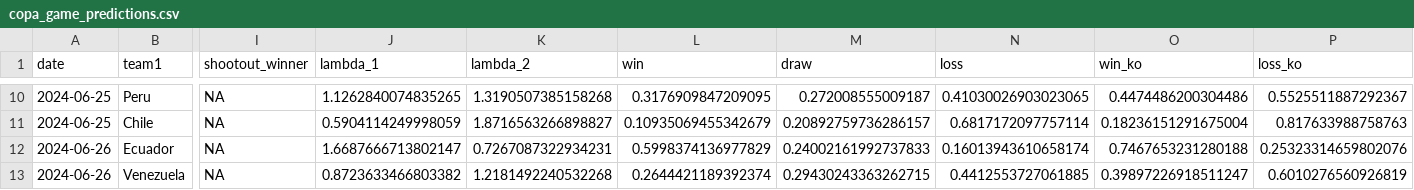
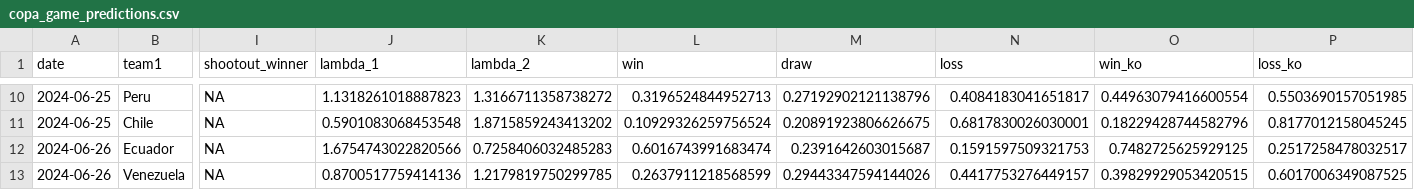
Before and after one commit to lbenz730/intl_soccer_2024, a CSV file: predictions/copa_game_predictions.csv, drawn as a sheet; only a part is shown, gaps mark what is left out; the diff covers the shown part only; the diff names each change by its address in the sheet, - before the commit and + after, or states it on an @@ line.

```diff
--- a/predictions/copa_game_predictions.csv
+++ b/predictions/copa_game_predictions.csv
-J10 (lambda_1): 1.1262840074835265
+J10 (lambda_1): 1.1318261018887823
-K10 (lambda_2): 1.3190507385158268
+K10 (lambda_2): 1.3166711358738272
-L10 (win): 0.3176909847209095
+L10 (win): 0.3196524844952713
-M10 (draw): 0.272008555009187
+M10 (draw): 0.27192902121138796
-N10 (loss): 0.41030026903023065
+N10 (loss): 0.4084183041651817
-O10 (win_ko): 0.4474486200304486
+O10 (win_ko): 0.44963079416600554
-P10 (loss_ko): 0.5525511887292367
+P10 (loss_ko): 0.5503690157051985
-J11 (lambda_1): 0.5904114249998059
+J11 (lambda_1): 0.5901083068453548
-K11 (lambda_2): 1.8716563266898827
+K11 (lambda_2): 1.8715859243413202
-L11 (win): 0.10935069455342679
+L11 (win): 0.10929326259756524
-M11 (draw): 0.20892759736286157
+M11 (draw): 0.20891923806626675
-N11 (loss): 0.6817172097757114
+N11 (loss): 0.6817830026030001
-O11 (win_ko): 0.18236151291675004
+O11 (win_ko): 0.18229428744582796
-P11 (loss_ko): 0.817633988758763
+P11 (loss_ko): 0.8177012158045245
-J12 (lambda_1): 1.6687666713802147
+J12 (lambda_1): 1.6754743022820566
-K12 (lambda_2): 0.7267087322934231
+K12 (lambda_2): 0.7258406032485283
-L12 (win): 0.5998374136977829
+L12 (win): 0.6016743991683474
-M12 (draw): 0.24002161992737833
+M12 (draw): 0.2391642603015687
-N12 (loss): 0.16013943610658174
+N12 (loss): 0.1591597509321753
-O12 (win_ko): 0.7467653231280188
+O12 (win_ko): 0.7482725625929125
-P12 (loss_ko): 0.25323314659802076
+P12 (loss_ko): 0.2517258478032517
-J13 (lambda_1): 0.8723633466803382
+J13 (lambda_1): 0.8700517759414136
-K13 (lambda_2): 1.2181492240532268
+K13 (lambda_2): 1.2179819750299785
-L13 (win): 0.2644421189392374
+L13 (win): 0.2637911218568599
-M13 (draw): 0.29430243363262715
+M13 (draw): 0.29443347594144026
-N13 (loss): 0.4412553727061885
+N13 (loss): 0.4417753276449157
-O13 (win_ko): 0.39897226918511247
+O13 (win_ko): 0.39829929053420515
-P13 (loss_ko): 0.6010276560926819
+P13 (loss_ko): 0.6017006349087525
```
Also changed, not shown: 140 edited cells elsewhere in this file, data/euro2024_schedule.csv, predictions/euro_game_predictions.csv, 30 other files.
